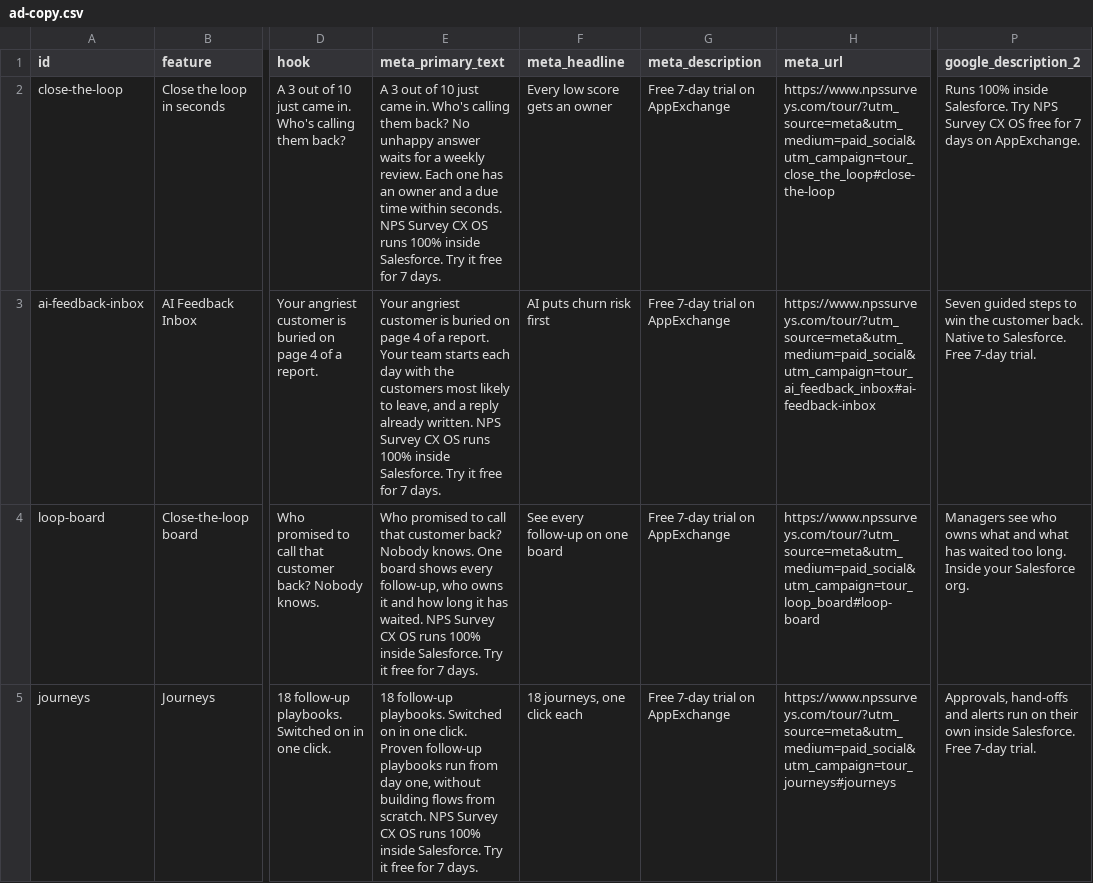
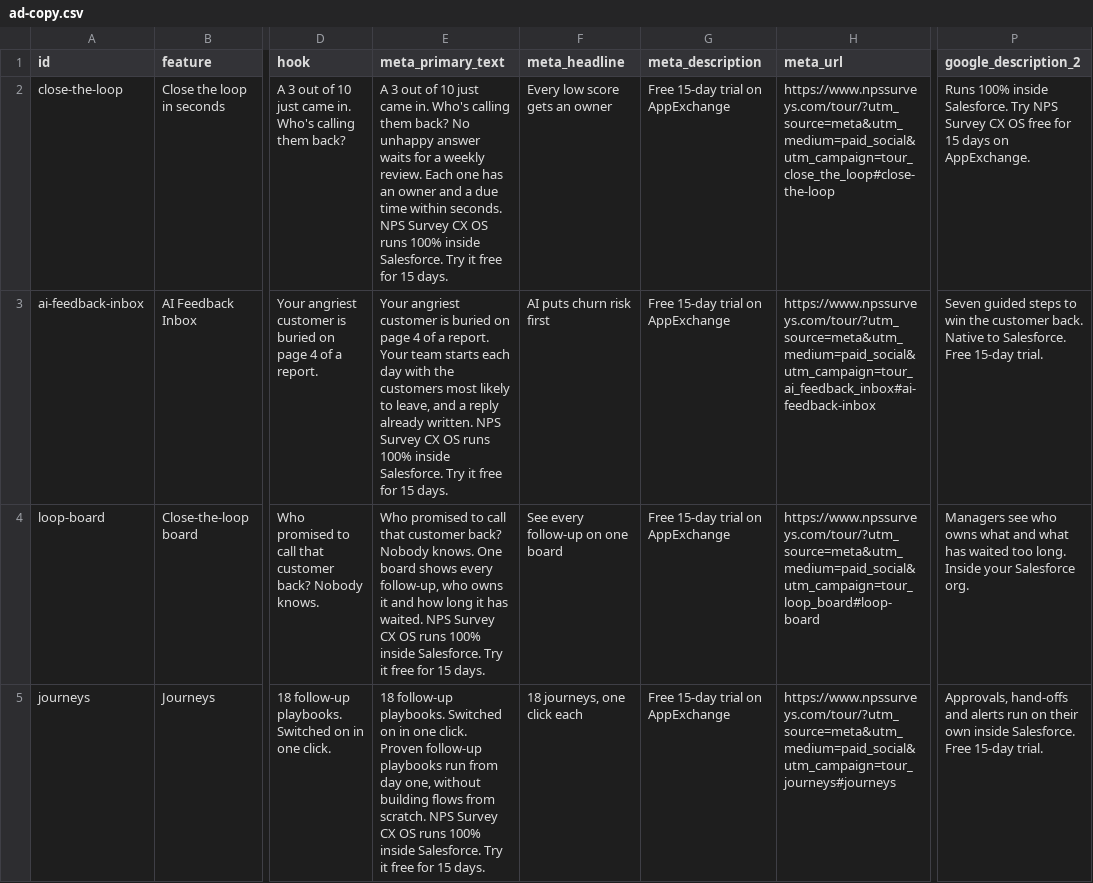
Before and after one commit to SalesHubSolutions/npssurveys-website, a CSV file: files/ads/tour/ad-copy.csv, drawn as a sheet; only a part is shown, gaps mark what is left out; the diff covers the shown part only; the diff names each change by its address in the sheet, - before the commit and + after, or states it on an @@ line.

```diff
--- a/files/ads/tour/ad-copy.csv
+++ b/files/ads/tour/ad-copy.csv
-E2 (meta_primary_text): …free for 7 days.
+E2 (meta_primary_text): …free for 15 days.
-G2:G5 (meta_description): Free 7-day trial on AppExchange
+G2:G5 (meta_description): Free 15-day trial on AppExchange
-P2 (google_description_2): …free for 7 days on…
+P2 (google_description_2): …free for 15 days on…
-E3 (meta_primary_text): …free for 7 days.
+E3 (meta_primary_text): …free for 15 days.
-P3 (google_description_2): …Salesforce. Free 7-day trial.
+P3 (google_description_2): …Salesforce. Free 15-day trial.
-E4 (meta_primary_text): …free for 7 days.
+E4 (meta_primary_text): …free for 15 days.
-E5 (meta_primary_text): …free for 7 days.
+E5 (meta_primary_text): …free for 15 days.
-P5 (google_description_2): …Salesforce. Free 7-day trial.
+P5 (google_description_2): …Salesforce. Free 15-day trial.
```
Also changed, not shown: 35 edited cells elsewhere in this file, 16 other files.
